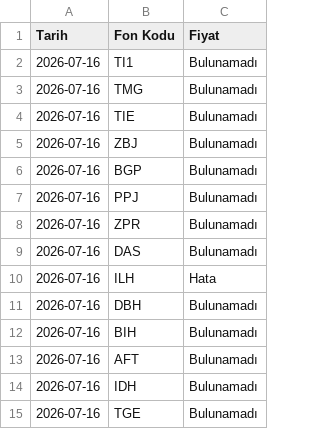
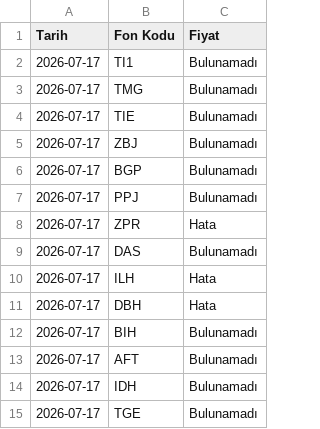
Before and after one commit to bizgi/tefas-fon-fiyatlari, a CSV file: fon_fiyatlari.csv, drawn as a sheet.

```diff
--- a/fon_fiyatlari.csv
+++ b/fon_fiyatlari.csv
@@ -1,15 +1,15 @@
 Tarih,Fon Kodu,Fiyat
-2026-07-16,TI1,Bulunamadı
-2026-07-16,TMG,Bulunamadı
-2026-07-16,TIE,Bulunamadı
-2026-07-16,ZBJ,Bulunamadı
-2026-07-16,BGP,Bulunamadı
-2026-07-16,PPJ,Bulunamadı
-2026-07-16,ZPR,Bulunamadı
-2026-07-16,DAS,Bulunamadı
-2026-07-16,ILH,Hata
-2026-07-16,DBH,Bulunamadı
-2026-07-16,BIH,Bulunamadı
-2026-07-16,AFT,Bulunamadı
-2026-07-16,IDH,Bulunamadı
-2026-07-16,TGE,Bulunamadı
+2026-07-17,TI1,Bulunamadı
+2026-07-17,TMG,Bulunamadı
+2026-07-17,TIE,Bulunamadı
+2026-07-17,ZBJ,Bulunamadı
+2026-07-17,BGP,Bulunamadı
+2026-07-17,PPJ,Bulunamadı
+2026-07-17,ZPR,Hata
+2026-07-17,DAS,Bulunamadı
+2026-07-17,ILH,Hata
+2026-07-17,DBH,Hata
+2026-07-17,BIH,Bulunamadı
+2026-07-17,AFT,Bulunamadı
+2026-07-17,IDH,Bulunamadı
+2026-07-17,TGE,Bulunamadı
```
